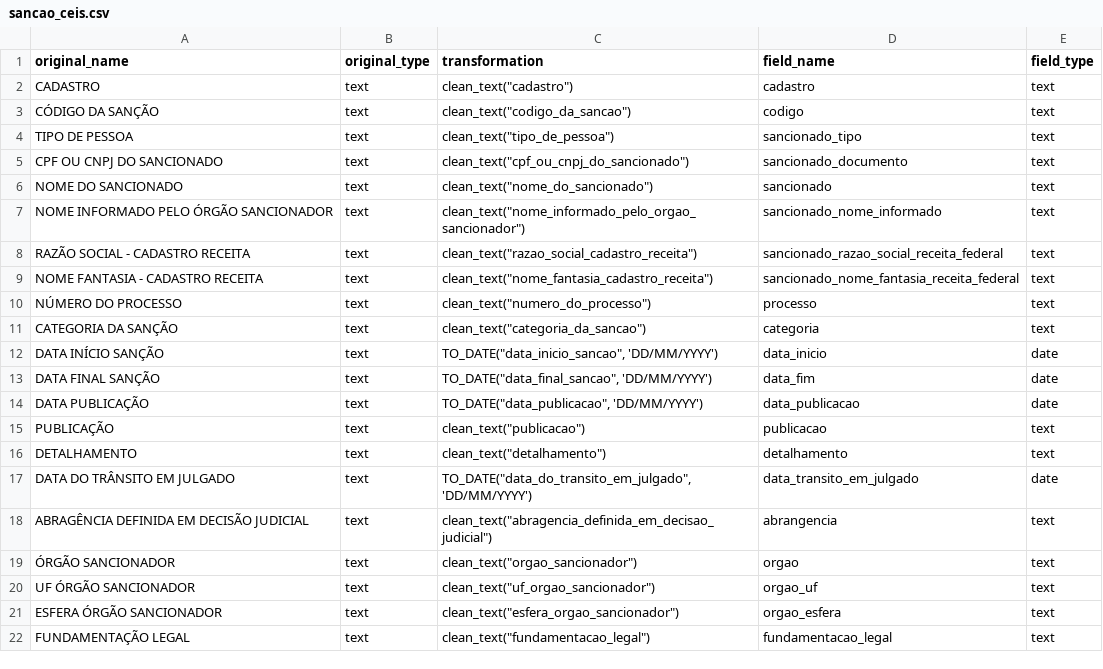
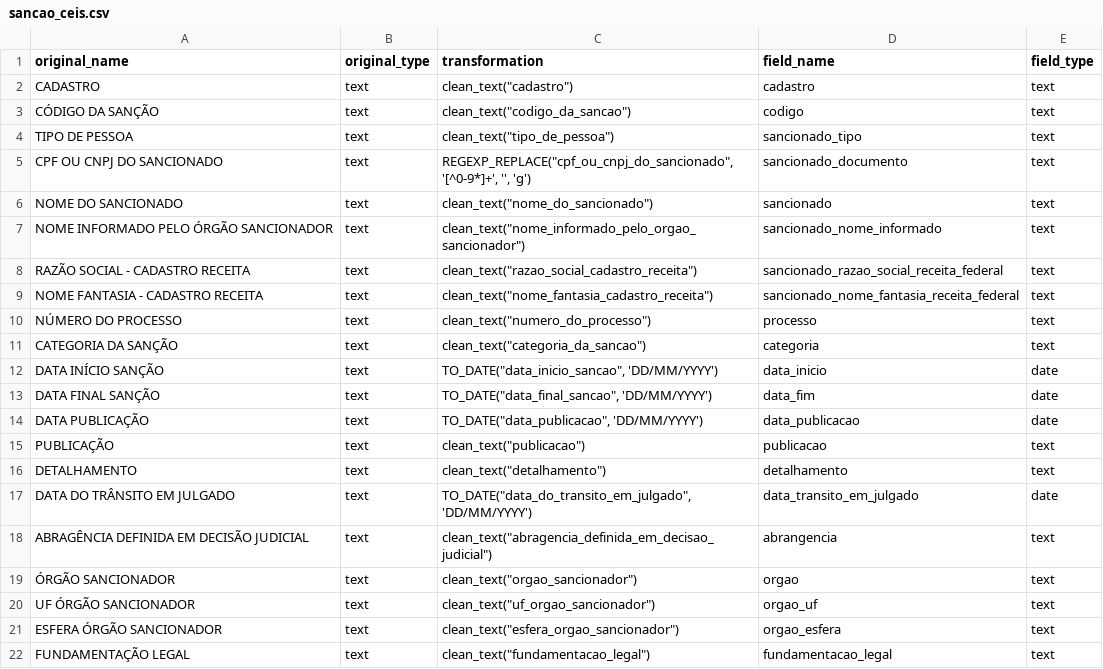
Before and after one commit to turicas/transparencia-gov-br, a CSV file: schema/sancao_ceis.csv, drawn as a sheet.

Commit message:
Limpa CFPs/CNPJs de datasets de sanções

```diff
--- a/schema/sancao_ceis.csv
+++ b/schema/sancao_ceis.csv
@@ -4,3 +4,3 @@
 "TIPO DE PESSOA","text","clean_text(""tipo_de_pessoa"")","sancionado_tipo","text"
-"CPF OU CNPJ DO SANCIONADO","text","clean_text(""cpf_ou_cnpj_do_sancionado"")","sancionado_documento","text"
+"CPF OU CNPJ DO SANCIONADO","text","REGEXP_REPLACE(""cpf_ou_cnpj_do_sancionado"", '[^0-9*]+', '', 'g')","sancionado_documento","text"
 "NOME DO SANCIONADO","text","clean_text(""nome_do_sancionado"")","sancionado","text"
```
Also changed, not shown: schema/sancao_acordo_leniencia.csv, schema/sancao_cepim.csv, 1 other file.
